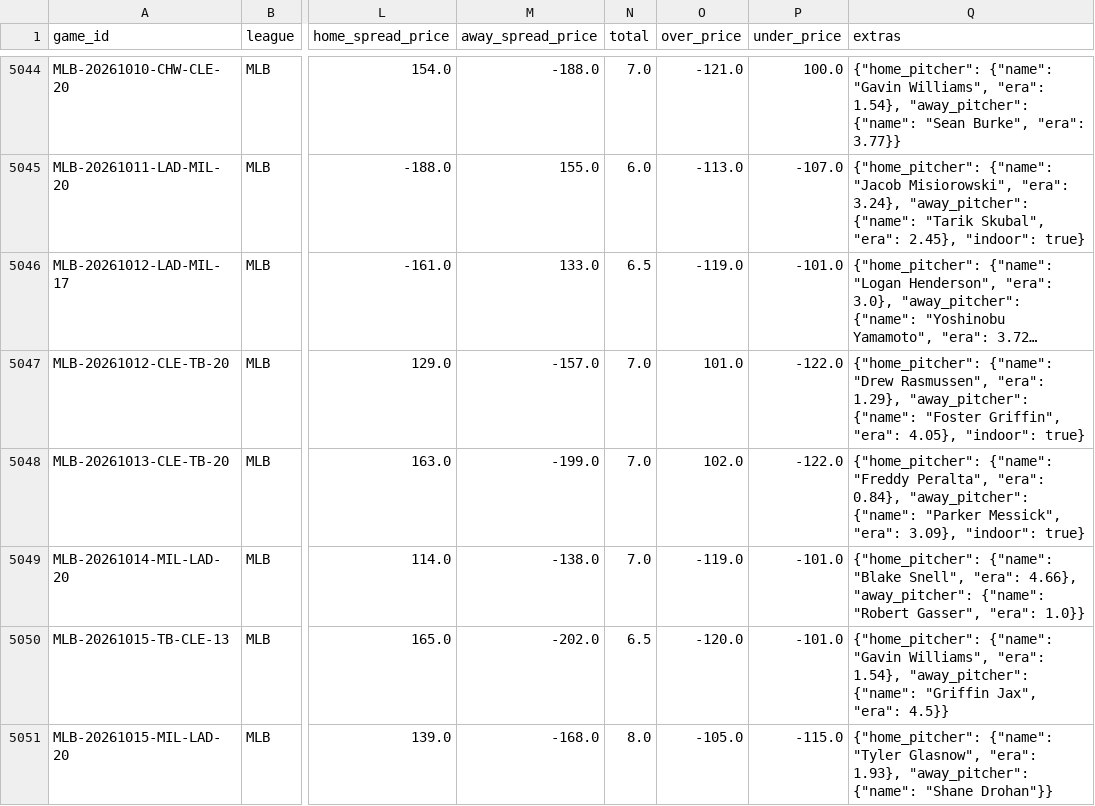
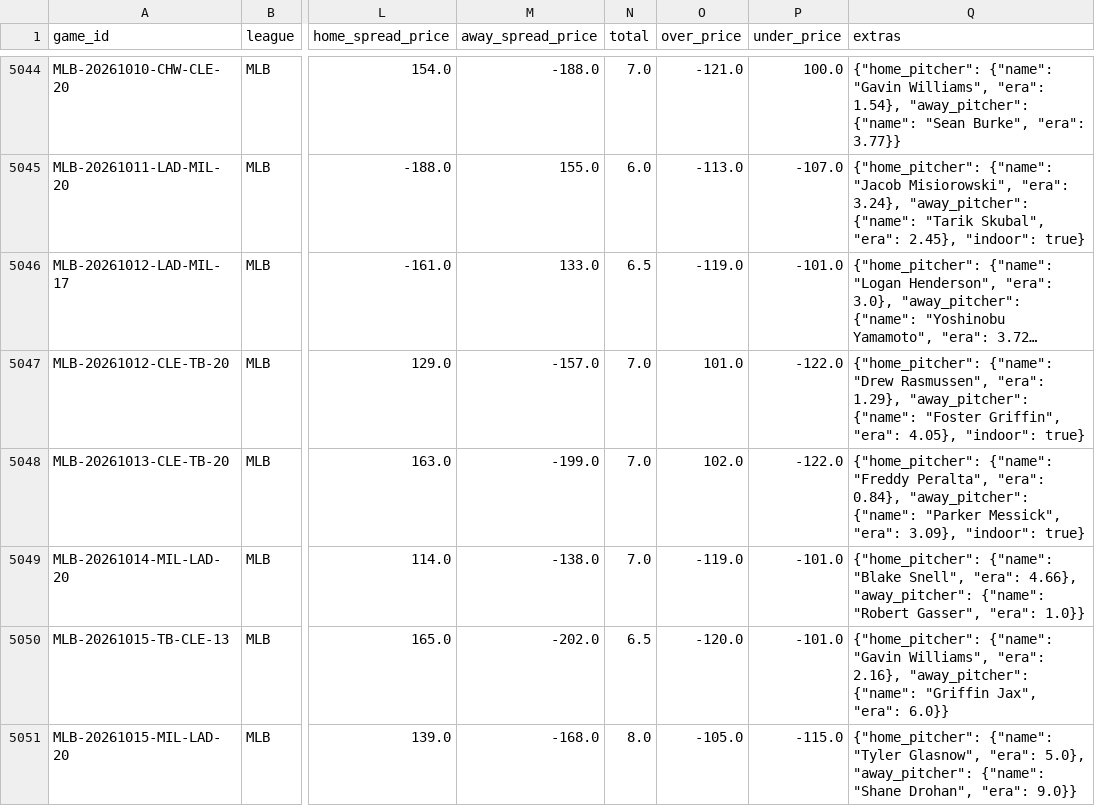
Before and after one commit to ElRico64/AlgoTradingBot, a CSV file: data/history/MLB.csv, drawn as a sheet; only a part is shown, gaps mark what is left out; long unchanged cells end in …; the diff names each change by its address in the sheet, - before the commit and + after, or states it on an @@ line.

```diff
--- a/data/history/MLB.csv
+++ b/data/history/MLB.csv
-Q5050 (extras): …Williams", "era": 1.54}, "away_pitcher": {"name": "Griffin Jax", "era": 4.5}}
+Q5050 (extras): …Williams", "era": 2.16}, "away_pitcher": {"name": "Griffin Jax", "era": 6.0}}
-Q5051 (extras): …Glasnow", "era": 1.93}, "away_pitcher": {"name": "Shane Drohan"}}
+Q5051 (extras): …Glasnow", "era": 5.0}, "away_pitcher": {"name": "Shane Drohan", "era": 9.0}}
```
Also changed, not shown: data/history/NHL.csv, 4 other files.
